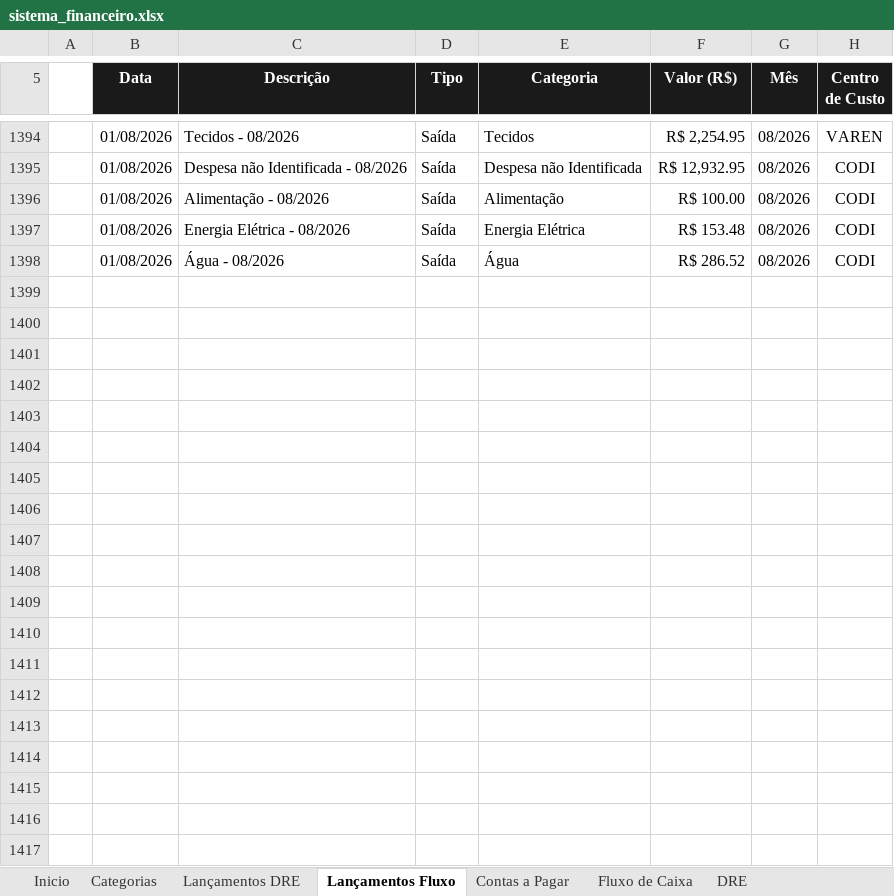
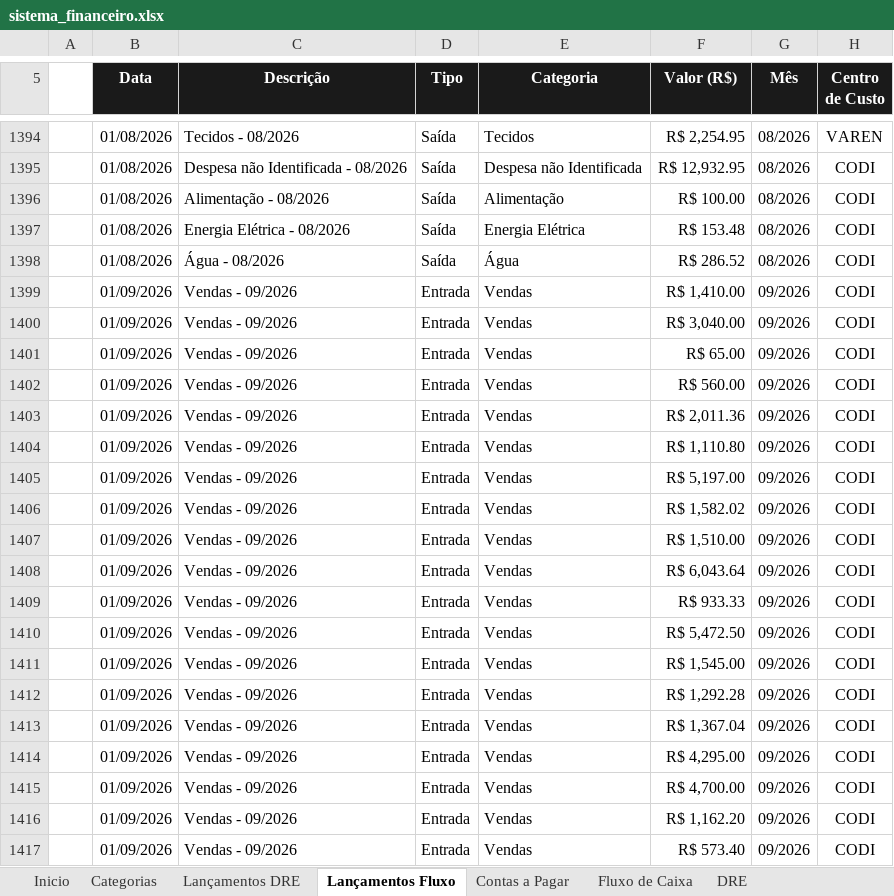
Before and after one commit to thaysmoraes-lab/Sistema_Financeiro_CODI, an Excel workbook: sistema_financeiro.xlsx, sheet Lançamentos Fluxo, drawn as a sheet; only a part is shown, gaps mark what is left out; values as stored, in another font and other column widths than the file's, no borders; the diff covers the shown part only; the diff names each change by its address in the sheet, - before the commit and + after, or states it on an @@ line.

```diff
--- a/sistema_financeiro.xlsx (sheet Lançamentos Fluxo)
+++ b/sistema_financeiro.xlsx (sheet Lançamentos Fluxo)
+row 1399:  | 01/09/2026 | Vendas - 09/2026 | Entrada | Vendas | R$ 1,410.00 | 09/2026 | CODI
+row 1400:  | 01/09/2026 | Vendas - 09/2026 | Entrada | Vendas | R$ 3,040.00 | 09/2026 | CODI
+row 1401:  | 01/09/2026 | Vendas - 09/2026 | Entrada | Vendas | R$ 65.00 | 09/2026 | CODI
+row 1402:  | 01/09/2026 | Vendas - 09/2026 | Entrada | Vendas | R$ 560.00 | 09/2026 | CODI
+row 1403:  | 01/09/2026 | Vendas - 09/2026 | Entrada | Vendas | R$ 2,011.36 | 09/2026 | CODI
+row 1404:  | 01/09/2026 | Vendas - 09/2026 | Entrada | Vendas | R$ 1,110.80 | 09/2026 | CODI
+row 1405:  | 01/09/2026 | Vendas - 09/2026 | Entrada | Vendas | R$ 5,197.00 | 09/2026 | CODI
+row 1406:  | 01/09/2026 | Vendas - 09/2026 | Entrada | Vendas | R$ 1,582.02 | 09/2026 | CODI
+row 1407:  | 01/09/2026 | Vendas - 09/2026 | Entrada | Vendas | R$ 1,510.00 | 09/2026 | CODI
+row 1408:  | 01/09/2026 | Vendas - 09/2026 | Entrada | Vendas | R$ 6,043.64 | 09/2026 | CODI
+row 1409:  | 01/09/2026 | Vendas - 09/2026 | Entrada | Vendas | R$ 933.33 | 09/2026 | CODI
+row 1410:  | 01/09/2026 | Vendas - 09/2026 | Entrada | Vendas | R$ 5,472.50 | 09/2026 | CODI
+row 1411:  | 01/09/2026 | Vendas - 09/2026 | Entrada | Vendas | R$ 1,545.00 | 09/2026 | CODI
+row 1412:  | 01/09/2026 | Vendas - 09/2026 | Entrada | Vendas | R$ 1,292.28 | 09/2026 | CODI
+row 1413:  | 01/09/2026 | Vendas - 09/2026 | Entrada | Vendas | R$ 1,367.04 | 09/2026 | CODI
+row 1414:  | 01/09/2026 | Vendas - 09/2026 | Entrada | Vendas | R$ 4,295.00 | 09/2026 | CODI
+row 1415:  | 01/09/2026 | Vendas - 09/2026 | Entrada | Vendas | R$ 4,700.00 | 09/2026 | CODI
+row 1416:  | 01/09/2026 | Vendas - 09/2026 | Entrada | Vendas | R$ 1,162.20 | 09/2026 | CODI
+row 1417:  | 01/09/2026 | Vendas - 09/2026 | Entrada | Vendas | R$ 573.40 | 09/2026 | CODI
```
Also changed, not shown: 265 added rows elsewhere in this sheet, sheet DRE, sheet Lançamentos DRE, sheet Fluxo de Caixa, charts or pictures, 1 other file.
